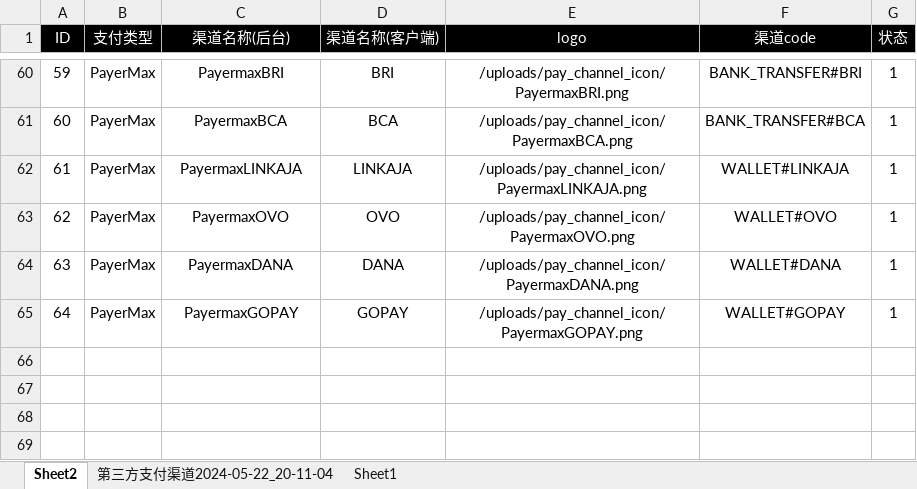
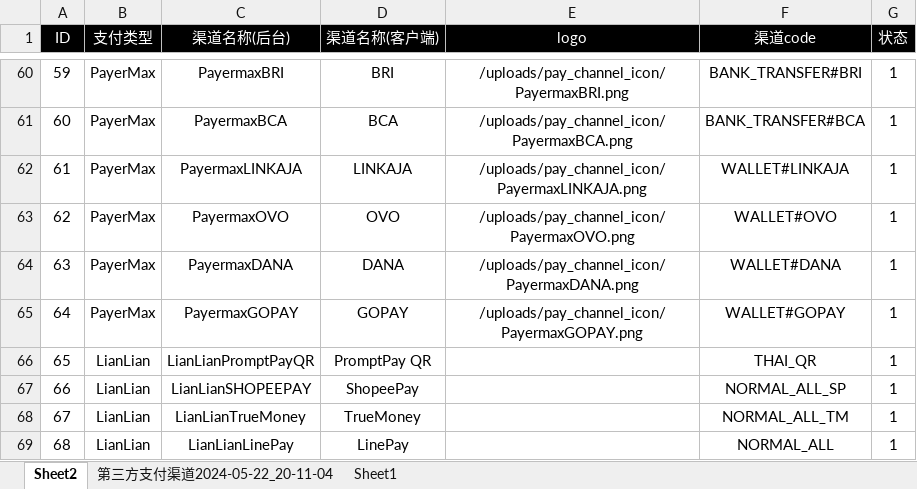
Before and after one commit to dash-lee/Order, an Excel workbook: Create_order/Excel Source/channel_ienh.xlsx, sheet Sheet2, drawn as a sheet; only a part is shown, gaps mark what is left out; values as stored, in another font and other column widths than the file's, no borders; the diff names each change by its address in the sheet, - before the commit and + after, or states it on an @@ line.

```diff
--- a/Create_order/Excel Source/channel_ienh.xlsx (sheet Sheet2)
+++ b/Create_order/Excel Source/channel_ienh.xlsx (sheet Sheet2)
+row 66: 65 | LianLian | LianLianPromptPayQR | PromptPay QR |  | THAI_QR | 1
+row 67: 66 | LianLian | LianLianSHOPEEPAY | ShopeePay |  | NORMAL_ALL_SP | 1
+row 68: 67 | LianLian | LianLianTrueMoney | TrueMoney |  | NORMAL_ALL_TM | 1
+row 69: 68 | LianLian | LianLianLinePay | LinePay |  | NORMAL_ALL | 1
```
Also changed, not shown: Create_order/Excel Source/channel_price.xlsx, 3 other files.
